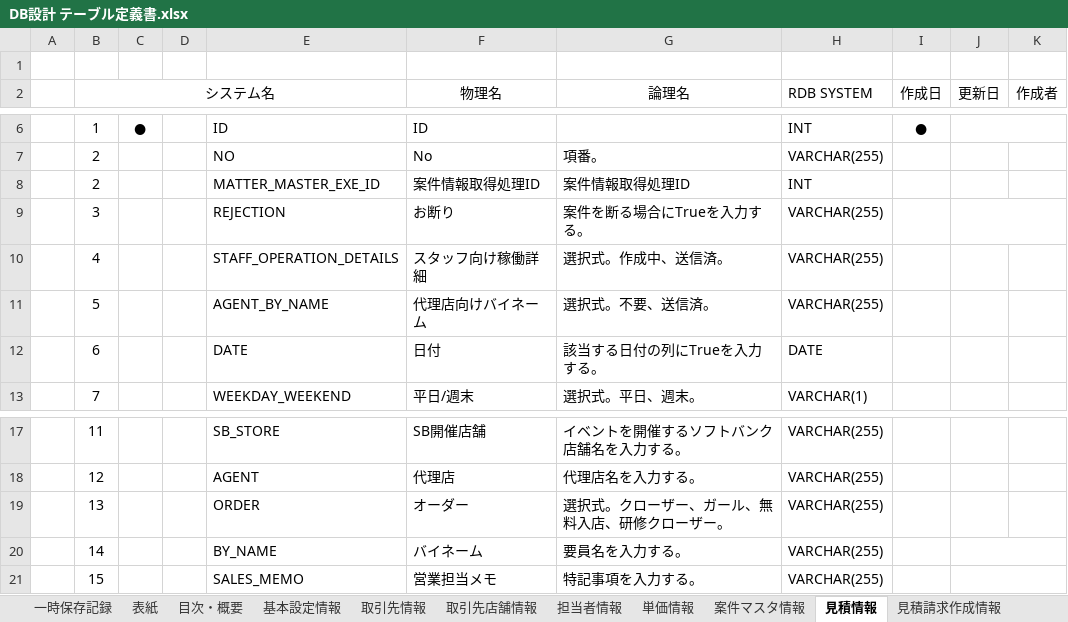
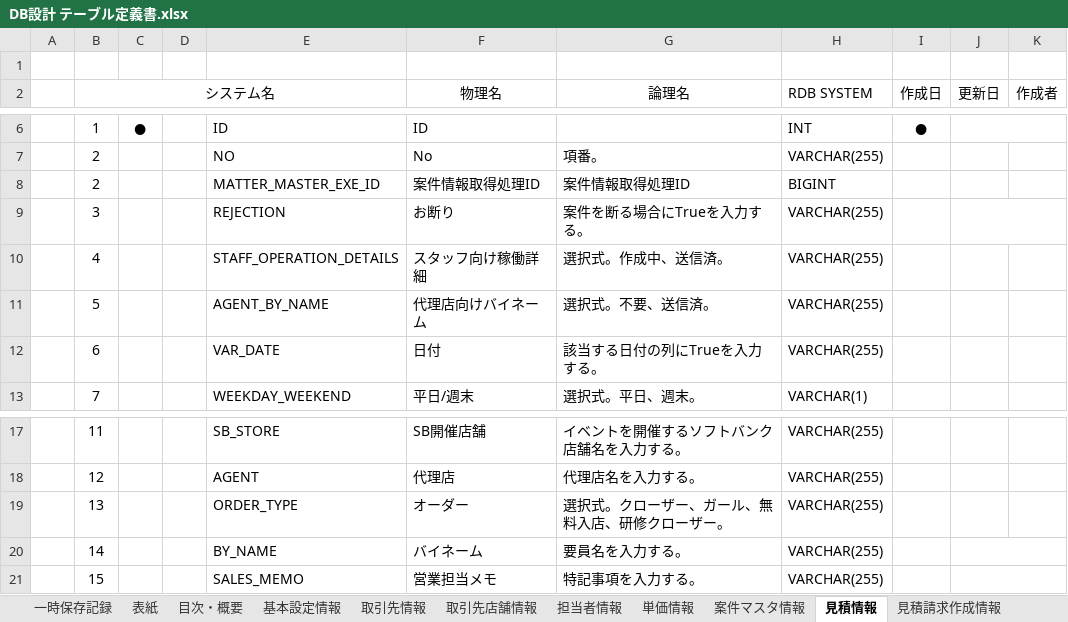
Before and after one commit to zhanghuya/ans_client, an Excel workbook: ansteypeファイル/DB設計 テーブル定義書.xlsx, sheet 見積情報, drawn as a sheet; only a part is shown, gaps mark what is left out; values as stored, in another font and other column widths than the file's, no borders; the diff names each change by its address in the sheet, - before the commit and + after, or states it on an @@ line.

```diff
--- a/ansteypeファイル/DB設計 テーブル定義書.xlsx (sheet 見積情報)
+++ b/ansteypeファイル/DB設計 テーブル定義書.xlsx (sheet 見積情報)
-H8 (RDB SYSTEM): INT
+H8 (RDB SYSTEM): BIGINT
-E12: DATE
+E12: VAR_DATE
-H12 (RDB SYSTEM): DATE
+H12 (RDB SYSTEM): VARCHAR(255)
-E19: ORDER
+E19: ORDER_TYPE
```
Also changed, not shown: sheet 取引先情報, sheet 案件マスタ情報, sheet 一時保存記録, 1 other file.
